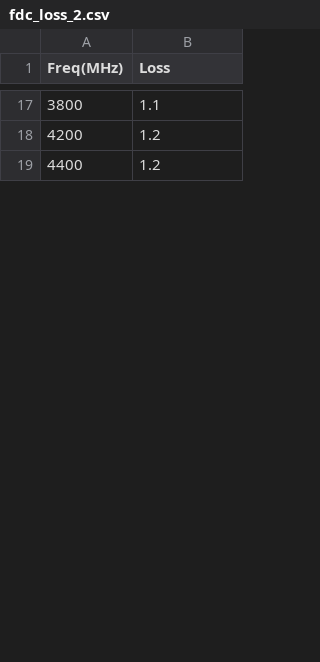
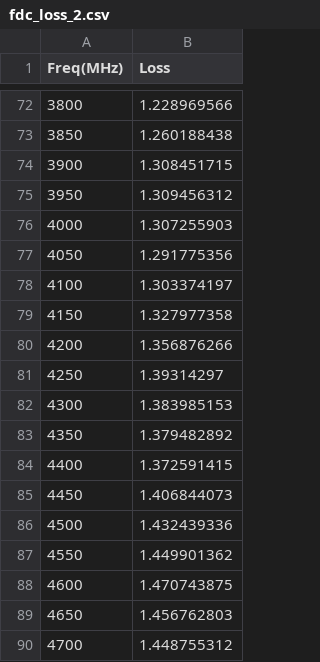
Before and after one commit to d1658999/meta_tool, a CSV file: utils/fdcorrection_loss/fdc_loss_2.csv, drawn as a sheet; only a part is shown, gaps mark what is left out; the diff covers the shown part only.

```diff
--- a/utils/fdcorrection_loss/fdc_loss_2.csv
+++ b/utils/fdcorrection_loss/fdc_loss_2.csv
@@ -17,3 +72,19 @@ Freq(MHz),Loss
-3800,1.1
-4200,1.2
-4400,1.2
+3800,1.228969566
+3850,1.260188438
+3900,1.308451715
+3950,1.309456312
+4000,1.307255903
+4050,1.291775356
+4100,1.303374197
+4150,1.327977358
+4200,1.356876266
+4250,1.39314297
+4300,1.383985153
+4350,1.379482892
+4400,1.372591415
+4450,1.406844073
+4500,1.432439336
+4550,1.449901362
+4600,1.470743875
+4650,1.456762803
+4700,1.448755312
```
Also changed, not shown: 66 added rows, 4 removed rows and 15 edited cells elsewhere in this file, utils/fdcorrection_loss/fdc_loss_1.csv, utils/fdcorrection_loss/fdc_loss_3.csv, 5 other files.
